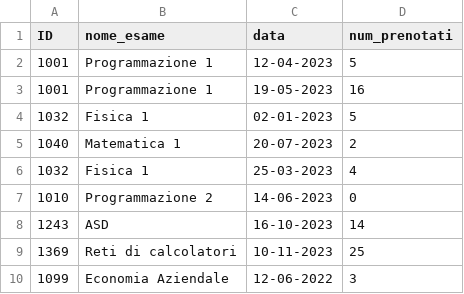
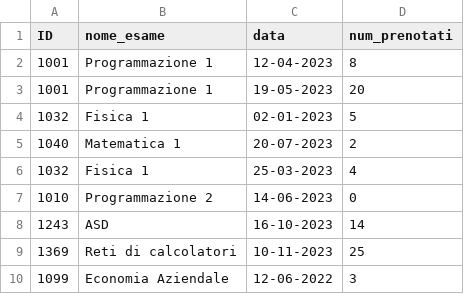
Before and after one commit to Ningen-jpg/Progetto-Universita, a CSV file: esami.csv, drawn as a sheet.

```diff
--- a/esami.csv
+++ b/esami.csv
@@ -1,4 +1,4 @@
 ID,nome_esame,data,num_prenotati
-1001,Programmazione 1,12-04-2023,5
-1001,Programmazione 1,19-05-2023,16
+1001,Programmazione 1,12-04-2023,8
+1001,Programmazione 1,19-05-2023,20
 1032,Fisica 1,02-01-2023,5
```
Also changed, not shown: 3 other files.
